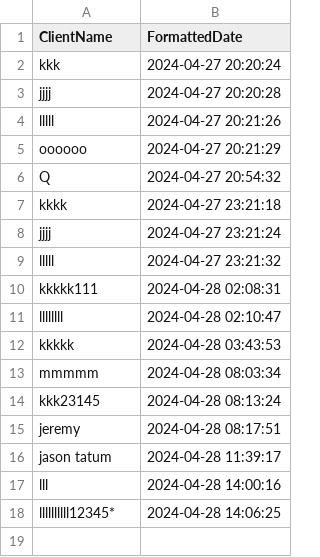
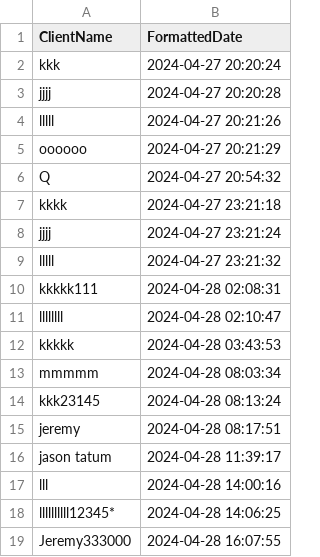
Before and after one commit to Jeremywikim/GrpcSmartClassroom, a CSV file: attendance_records.csv, drawn as a sheet; the diff names each change by its address in the sheet, - before the commit and + after, or states it on an @@ line.

```diff
--- a/attendance_records.csv
+++ b/attendance_records.csv
+row 19: Jeremy333000 | 2024-04-28 16:07:55
```
Also changed, not shown: 11 other files.
